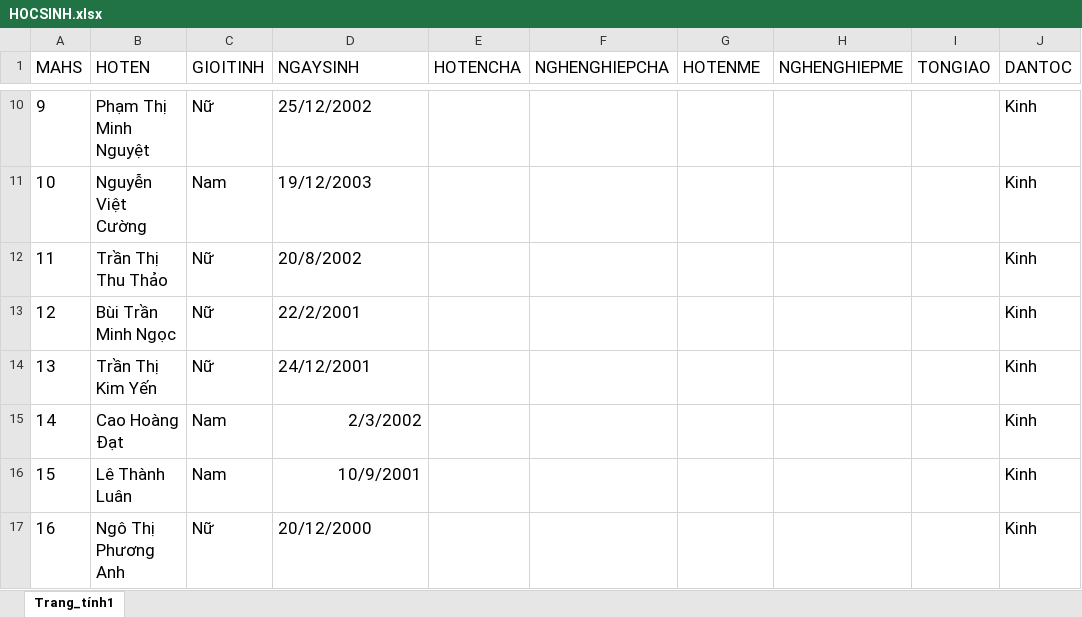
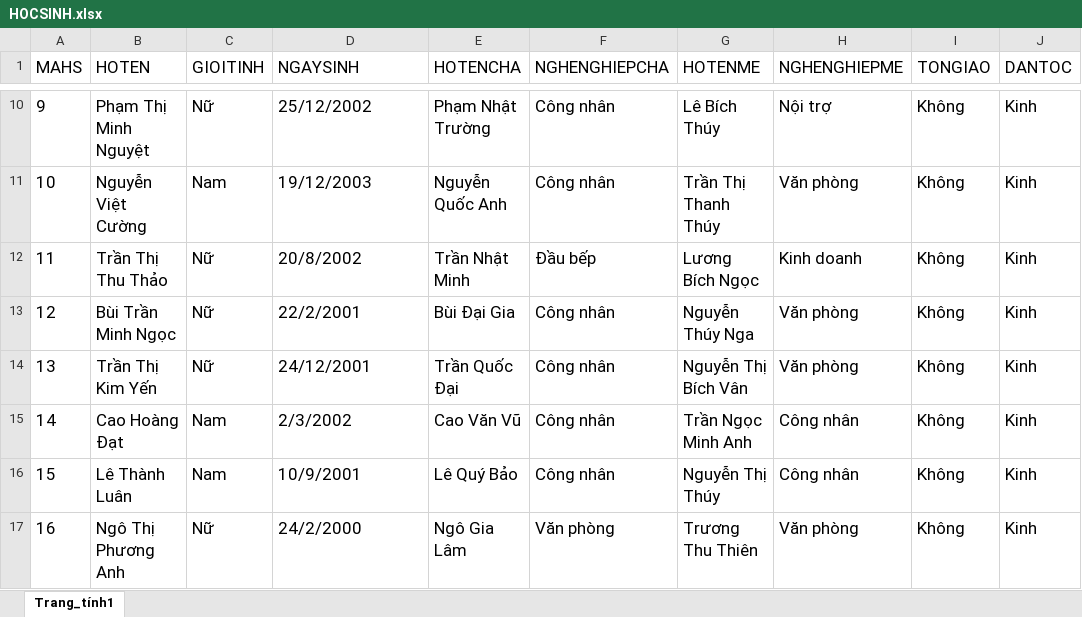
Before and after one commit to marianhtuyet/NhapMonCongNghePhanMem, an Excel workbook: WIP/Source/FILE_EXCEL/HOCSINH.xlsx, sheet Trang_tính1, drawn as a sheet; only a part is shown, gaps mark what is left out; values as stored, in another font and other column widths than the file's, no borders; the diff covers the shown part only; the diff names each change by its address in the sheet, - before the commit and + after, or states it on an @@ line.

Commit message:
DỮ LIỆU
UPDATE
LƯU TRONG MỤC WIP -> FILE_EXCEL
CÒN CẬP NHẬT NHIỀU NỮA.
MỌI NGƯỜI XEM XEM CÓ GÌ CẦN SỬA NHẮN T NHA
CÁM ƠN

```diff
--- a/WIP/Source/FILE_EXCEL/HOCSINH.xlsx (sheet Trang_tính1)
+++ b/WIP/Source/FILE_EXCEL/HOCSINH.xlsx (sheet Trang_tính1)
-E10 (HOTENCHA): (empty)
+E10 (HOTENCHA): Phạm Nhật Trường
-F10:F11 (NGHENGHIEPCHA): (empty)
+F10:F11 (NGHENGHIEPCHA): Công nhân
-G10 (HOTENME): (empty)
+G10 (HOTENME): Lê Bích Thúy
-H10 (NGHENGHIEPME): (empty)
+H10 (NGHENGHIEPME): Nội trợ
-I10:I17 (TONGIAO): (empty)
+I10:I17 (TONGIAO): Không
-E11 (HOTENCHA): (empty)
+E11 (HOTENCHA): Nguyễn Quốc Anh
-G11 (HOTENME): (empty)
+G11 (HOTENME): Trần Thị Thanh Thúy
-H11 (NGHENGHIEPME): (empty)
+H11 (NGHENGHIEPME): Văn phòng
-E12 (HOTENCHA): (empty)
+E12 (HOTENCHA): Trần Nhật Minh
-F12 (NGHENGHIEPCHA): (empty)
+F12 (NGHENGHIEPCHA): Đầu bếp
-G12 (HOTENME): (empty)
+G12 (HOTENME): Lương Bích Ngọc
-H12 (NGHENGHIEPME): (empty)
+H12 (NGHENGHIEPME): Kinh doanh
-E13 (HOTENCHA): (empty)
+E13 (HOTENCHA): Bùi Đại Gia
-F13:F16 (NGHENGHIEPCHA): (empty)
+F13:F16 (NGHENGHIEPCHA): Công nhân
-G13 (HOTENME): (empty)
+G13 (HOTENME): Nguyễn Thúy Nga
-H13:H14 (NGHENGHIEPME): (empty)
+H13:H14 (NGHENGHIEPME): Văn phòng
-E14 (HOTENCHA): (empty)
+E14 (HOTENCHA): Trần Quốc Đại
-G14 (HOTENME): (empty)
+G14 (HOTENME): Nguyễn Thị Bích Vân
-D15:D16 alignment: right
+D15:D16 alignment: left
-E15 (HOTENCHA): (empty)
+E15 (HOTENCHA): Cao Văn Vũ
-G15 (HOTENME): (empty)
+G15 (HOTENME): Trần Ngọc Minh Anh
-H15:H16 (NGHENGHIEPME): (empty)
+H15:H16 (NGHENGHIEPME): Công nhân
-E16 (HOTENCHA): (empty)
+E16 (HOTENCHA): Lê Quý Bảo
-G16 (HOTENME): (empty)
+G16 (HOTENME): Nguyễn Thị Thúy
-D17 (NGAYSINH): 20/12/2000
+D17 (NGAYSINH): 24/2/2000
-E17 (HOTENCHA): (empty)
+E17 (HOTENCHA): Ngô Gia Lâm
-F17 (NGHENGHIEPCHA): (empty)
+F17 (NGHENGHIEPCHA): Văn phòng
-G17 (HOTENME): (empty)
+G17 (HOTENME): Trương Thu Thiên
-H17 (NGHENGHIEPME): (empty)
+H17 (NGHENGHIEPME): Văn phòng
```
Also changed, not shown: 114 edited cells and cell formats elsewhere in this sheet, WIP/Source/FILE_EXCEL/BANGDIEM.xlsx, 6 other files.
